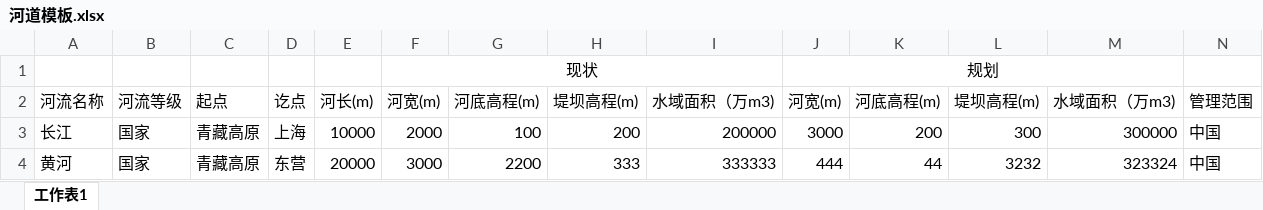
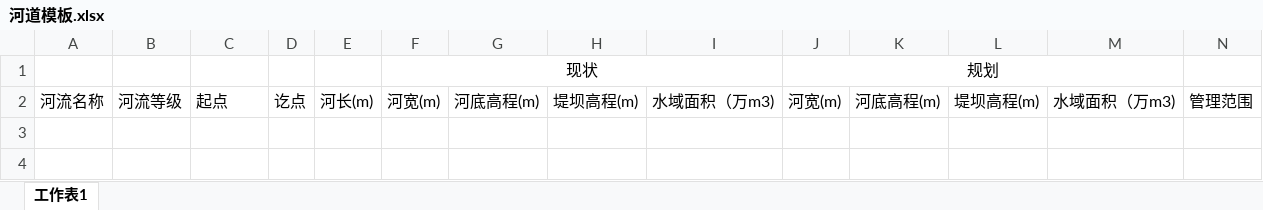
Before and after one commit to zhouchao0924/shuili, an Excel workbook: server/branch/protected/models/excel/example/河道模板.xlsx, sheet 工作表1, drawn as a sheet; only a part is shown; values as stored, in another font and other column widths than the file's, no borders; rows hold the shown columns only; the diff names each change by its address in the sheet, - before the commit and + after, or states it on an @@ line.

```diff
--- a/server/branch/protected/models/excel/example/河道模板.xlsx (sheet 工作表1)
+++ b/server/branch/protected/models/excel/example/河道模板.xlsx (sheet 工作表1)
-row 3: 长江 | 国家 | 青藏高原 | 上海 | 10000 | 2000 | 100 | 200 | 200000 | 3000 | 200 | 300 | 300000 | 中国
-row 4: 黄河 | 国家 | 青藏高原 | 东营 | 20000 | 3000 | 2200 | 333 | 333333 | 444 | 44 | 3232 | 323324 | 中国
```
